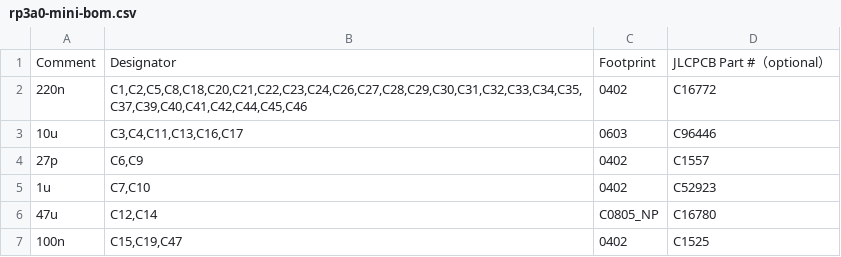
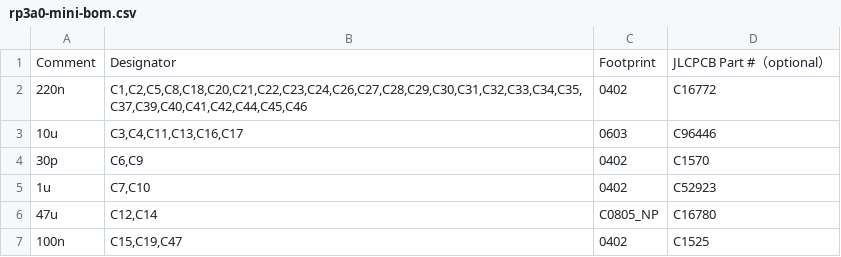
Before and after one commit to CopperPilot/rpi-zero-2w-kicad, a CSV file: pcb/jlcpcb/rp3a0-mini-bom.csv, drawn as a sheet; only a part is shown.

Commit message:
fix(pcb): resize Y1 crystal load caps to 30pF to match 18pF spec (#3)
Update crystal load capacitors C6 and C9 from 27pF to 30pF (0402CG300J500NT, LCSC C1570) across the schematic, PCB layout, and JLCPCB manufacturing BOM.

With series capacitance C_series = (30 * 30)/(30 + 30) = 15.0 pF and typical 6-layer stray capacitance C_stray ≈ 2.5–3.0 pF, this yields an effective load capacitance of 17.5–18.0 pF, reconciling the previous documentation discrepancy where 27pF caps yielded only 16.0 pF against the 18pF nominal specification of Y1 (ECS-192-18-33-JGN-TR). Update READMEs and validation documentation accordingly.

Co-authored-by: CopperPilot <noreply@copperpilot.ai>

```diff
--- a/pcb/jlcpcb/rp3a0-mini-bom.csv
+++ b/pcb/jlcpcb/rp3a0-mini-bom.csv
@@ -3,3 +3,3 @@ Comment,Designator,Footprint,JLCPCB Part #（optional）
 10u,"C3,C4,C11,C13,C16,C17",0603,C96446
-27p,"C6,C9",0402,C1557
+30p,"C6,C9",0402,C1570
 1u,"C7,C10",0402,C52923
```
Also changed, not shown: 5 other files.
